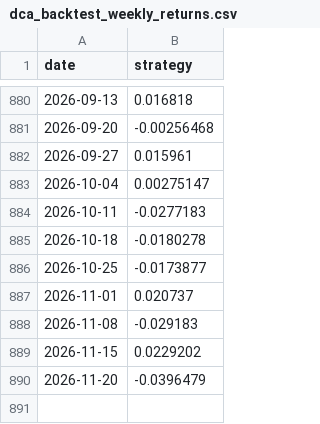
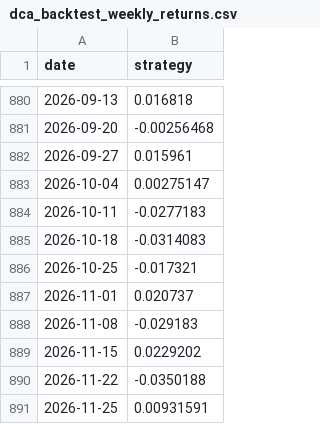
Before and after one commit to CourageousGoofy/quarto_site, a CSV file: data/dca_backtest_weekly_returns.csv, drawn as a sheet; only a part is shown, gaps mark what is left out.

```diff
--- a/data/dca_backtest_weekly_returns.csv
+++ b/data/dca_backtest_weekly_returns.csv
@@ -884,4 +884,4 @@ date,strategy
 2026-10-11,-0.0277183
-2026-10-18,-0.0180278
-2026-10-25,-0.0173877
+2026-10-18,-0.0314083
+2026-10-25,-0.017321
 2026-11-01,0.020737
@@ -889,2 +889,3 @@ date,strategy
 2026-11-15,0.0229202
-2026-11-20,-0.0396479
+2026-11-22,-0.0350188
+2026-11-25,0.00931591
```
Also changed, not shown: data/btc_backtest.csv, data/core_backtest.csv, 7 other files.
